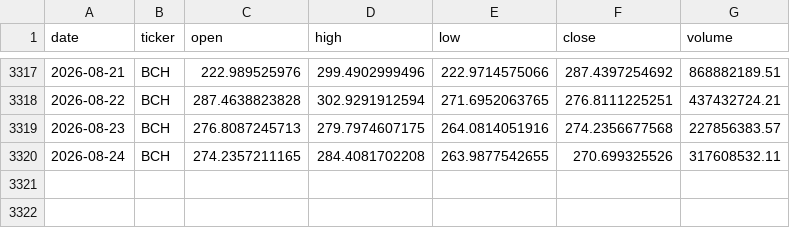
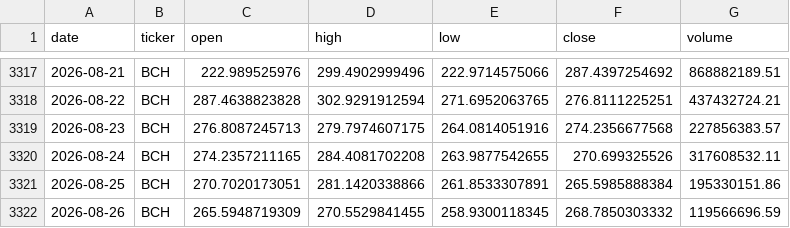
Before and after one commit to gvswann/Crypto-Demo-Kaggle-Downloader-MK.-II, a CSV file: data/BCH.csv, drawn as a sheet; only a part is shown, gaps mark what is left out.

```diff
--- a/data/BCH.csv
+++ b/data/BCH.csv
@@ -3320 +3320,3 @@ date,ticker,open,high,low,close,volume
 2026-08-24,BCH,274.2357211165,284.4081702208,263.9877542655,270.699325526,317608532.11
+2026-08-25,BCH,270.7020173051,281.1420338866,261.8533307891,265.5985888384,195330151.86
+2026-08-26,BCH,265.5948719309,270.5529841455,258.9300118345,268.7850303332,119566696.59
```
Also changed, not shown: data/BNB.csv, data/BTC.csv, 15 other files.
